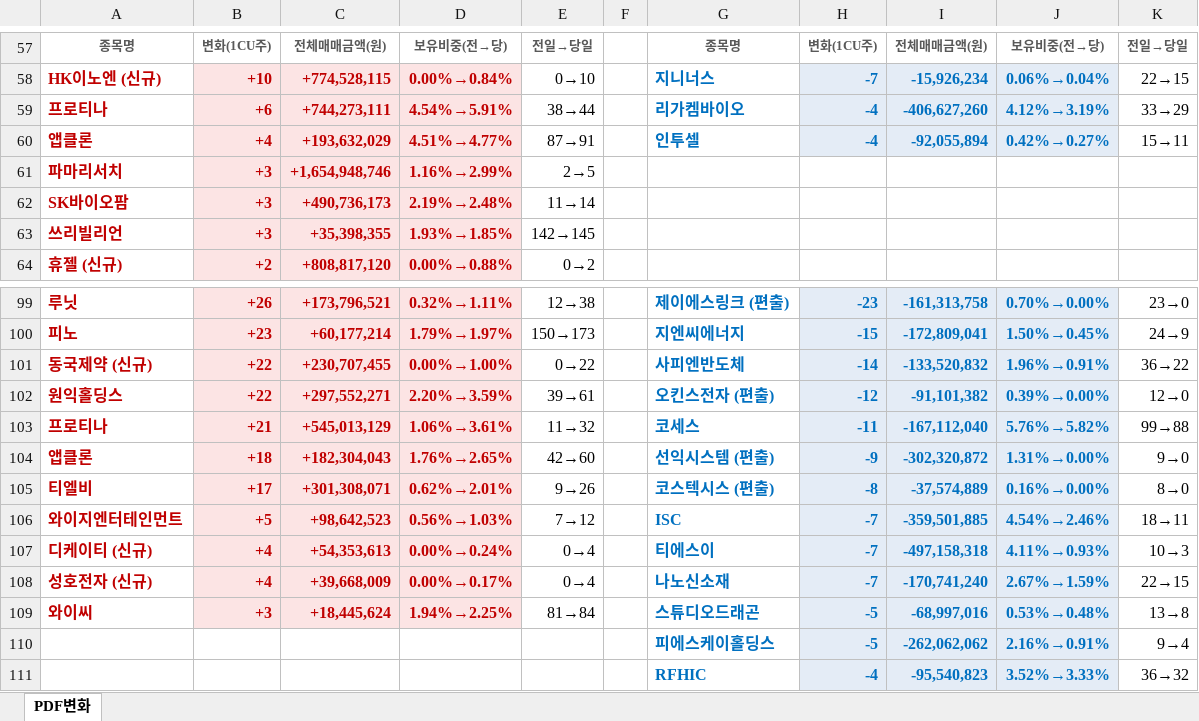
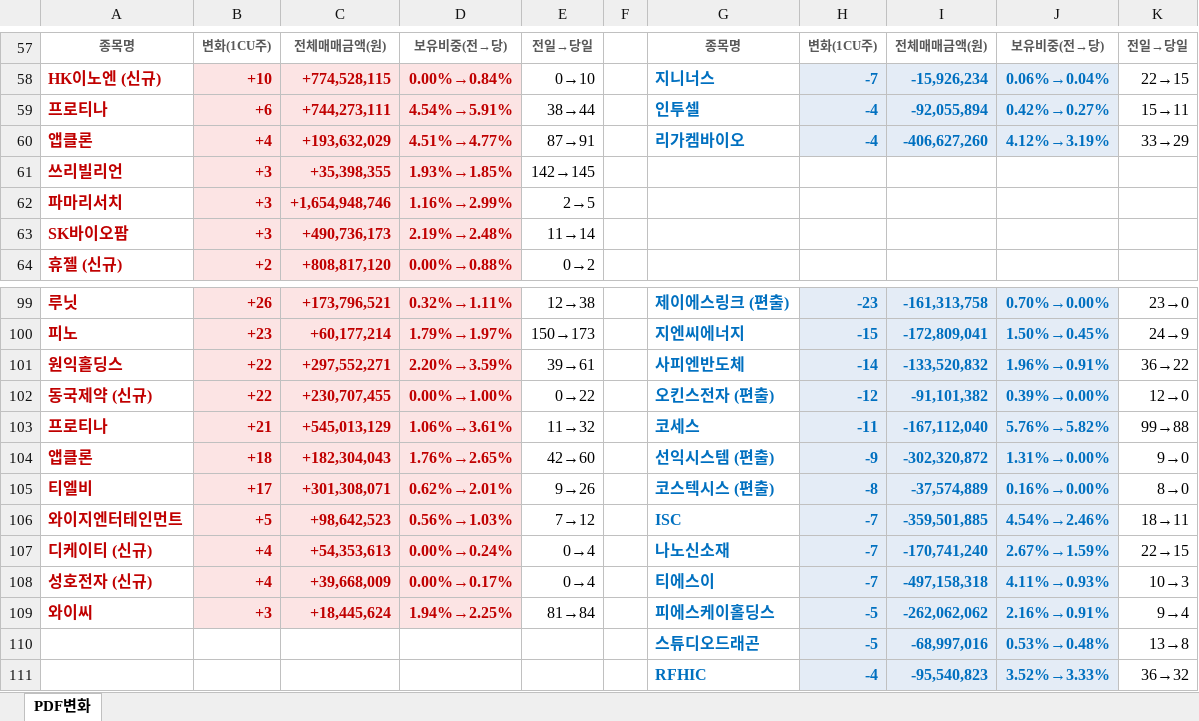
Before and after one commit to unrevr15/etf-reports, an Excel workbook: reports/pdf_rolling5_20261124.xlsx, sheet PDF변화, drawn as a sheet; only a part is shown, gaps mark what is left out; values as stored, in another font and other column widths than the file's, no borders; removed rows and columns are numbered as before the commit, all else as after; the diff covers the shown part only; the diff names each change by its address in the sheet, - before the commit and + after, or states it on an @@ line.

```diff
--- a/reports/pdf_rolling5_20261124.xlsx (sheet PDF변화)
+++ b/reports/pdf_rolling5_20261124.xlsx (sheet PDF변화)
-G59: 리가켐바이오
+G59: 인투셀
-I59: -406,627,260
+I59: -92,055,894
-J59: 4.12%→3.19%
+J59: 0.42%→0.27%
-K59: 33→29
+K59: 15→11
-G60: 인투셀
+G60: 리가켐바이오
-I60: -92,055,894
+I60: -406,627,260
-J60: 0.42%→0.27%
+J60: 4.12%→3.19%
-K60: 15→11
+K60: 33→29
@@ row 63 moved to row 61: 쓰리빌리언 @@
-A101: 동국제약 (신규)
+A101: 원익홀딩스
-C101: +230,707,455
+C101: +297,552,271
-D101: 0.00%→1.00%
+D101: 2.20%→3.59%
-E101: 0→22
+E101: 39→61
-A102: 원익홀딩스
+A102: 동국제약 (신규)
-C102: +297,552,271
+C102: +230,707,455
-D102: 2.20%→3.59%
+D102: 0.00%→1.00%
-E102: 39→61
+E102: 0→22
-G107: 티에스이
+G107: 나노신소재
-I107: -497,158,318
+I107: -170,741,240
-J107: 4.11%→0.93%
+J107: 2.67%→1.59%
-K107: 10→3
+K107: 22→15
-G108: 나노신소재
+G108: 티에스이
-I108: -170,741,240
+I108: -497,158,318
-J108: 2.67%→1.59%
+J108: 4.11%→0.93%
-K108: 22→15
+K108: 10→3
-G109: 스튜디오드래곤
+G109: 피에스케이홀딩스
-I109: -68,997,016
+I109: -262,062,062
-J109: 0.53%→0.48%
+J109: 2.16%→0.91%
-K109: 13→8
+K109: 9→4
-row 110:  |  |  |  |  |  | 피에스케이홀딩스 | -5 | -262,062,062 | 2.16%→0.91% | 9→4
+row 110:  |  |  |  |  |  | 스튜디오드래곤 | -5 | -68,997,016 | 0.53%→0.48% | 13→8
```
Also changed, not shown: 1 moved row and 16 edited cells elsewhere in this sheet, reports/pdf_change_20261124.xlsx.
